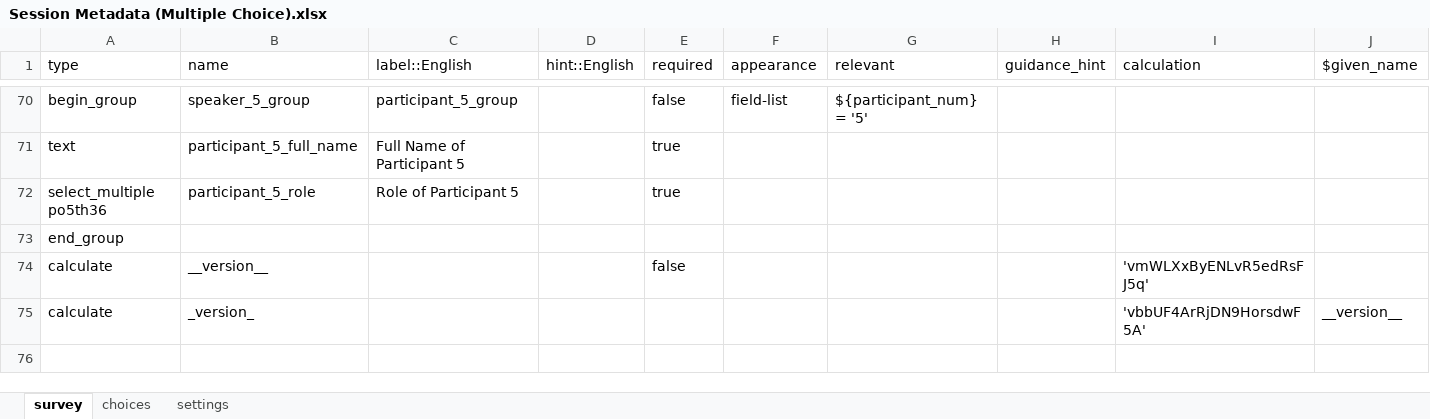
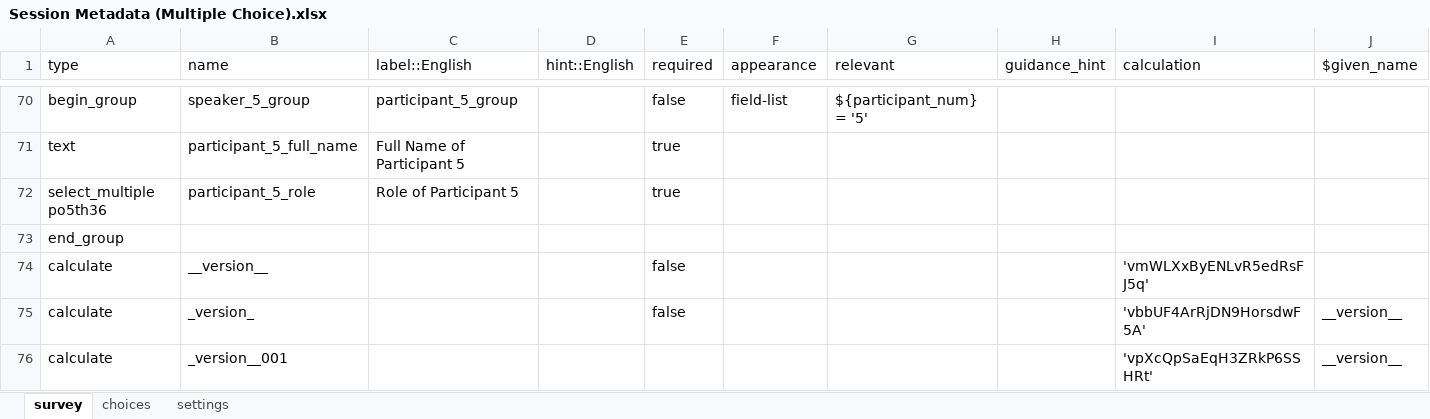
Before and after one commit to rgriscom/Open-Data-Kit-Linguistic-Metadata-Method, an Excel workbook: Forms/Multiple Choice Forms/Session Metadata (Multiple Choice).xlsx, sheet survey, drawn as a sheet; only a part is shown, gaps mark what is left out; values as stored, in another font and other column widths than the file's, no borders; the diff names each change by its address in the sheet, - before the commit and + after, or states it on an @@ line.

```diff
--- a/Forms/Multiple Choice Forms/Session Metadata (Multiple Choice).xlsx (sheet survey)
+++ b/Forms/Multiple Choice Forms/Session Metadata (Multiple Choice).xlsx (sheet survey)
-E75 (required): (empty)
+E75 (required): false
+row 76: calculate | _version__001 |  |  |  |  |  |  | 'vpXcQpSaEqH3ZRkP6SSHRt' | __version__
```
Also changed, not shown: sheet choices, sheet settings, 1 other file.
